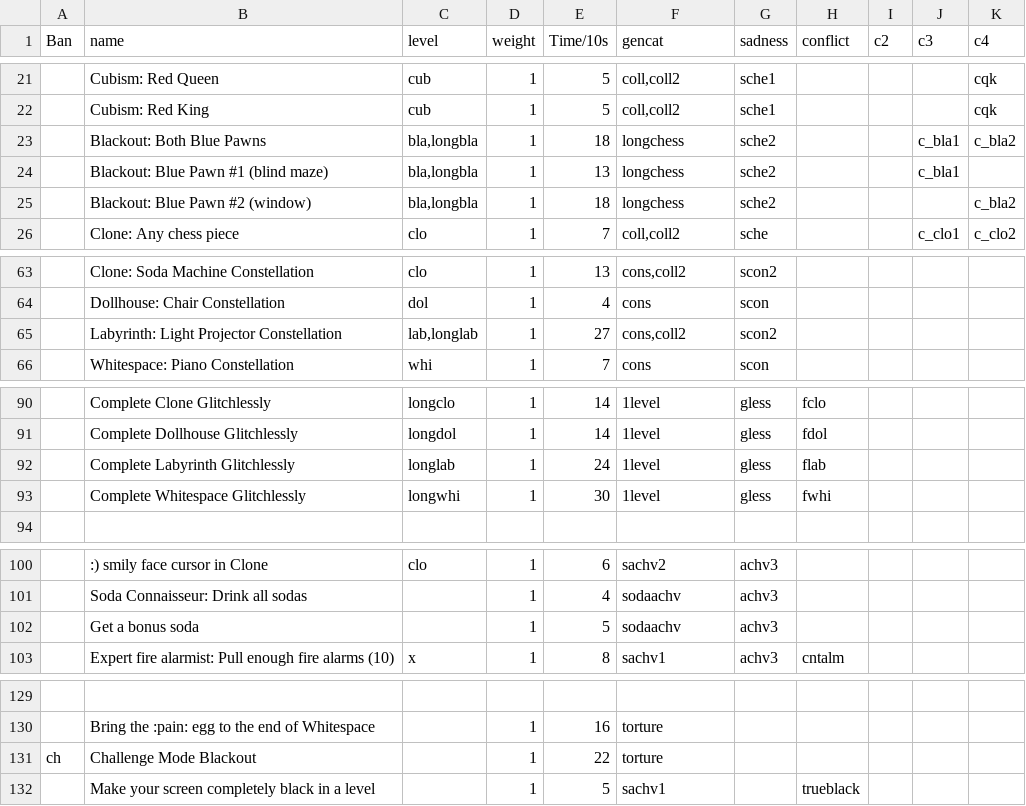
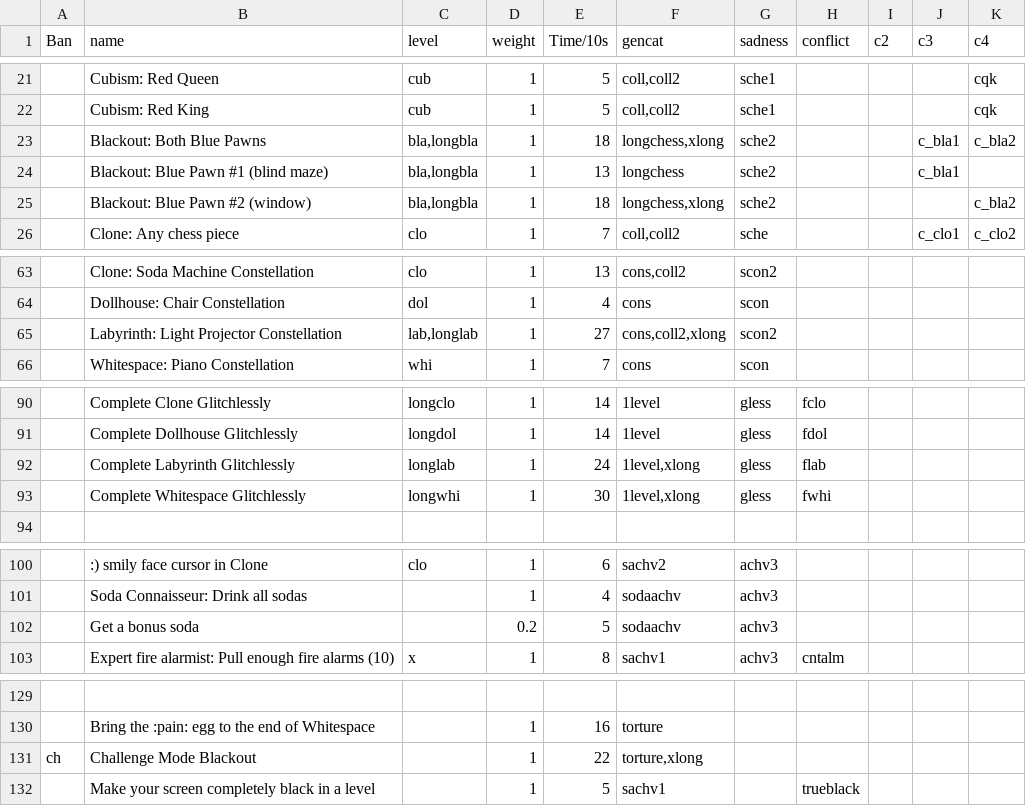
Before and after one commit to EtaoinWu/BingoGen, a CSV file: Bingo Design.csv, drawn as a sheet; only a part is shown, gaps mark what is left out; the diff covers the shown part only; the diff names each change by its address in the sheet, - before the commit and + after, or states it on an @@ line.

```diff
--- a/Bingo Design.csv
+++ b/Bingo Design.csv
-F23 (gencat): longchess
+F23 (gencat): longchess,xlong
-F25 (gencat): longchess
+F25 (gencat): longchess,xlong
-F65 (gencat): cons,coll2
+F65 (gencat): cons,coll2,xlong
-F92:F93 (gencat): 1level
+F92:F93 (gencat): 1level,xlong
-D102 (weight): 1
+D102 (weight): 0.2
-F131 (gencat): torture
+F131 (gencat): torture,xlong
```
Also changed, not shown: 15 edited cells elsewhere in this file, 1 other file.
